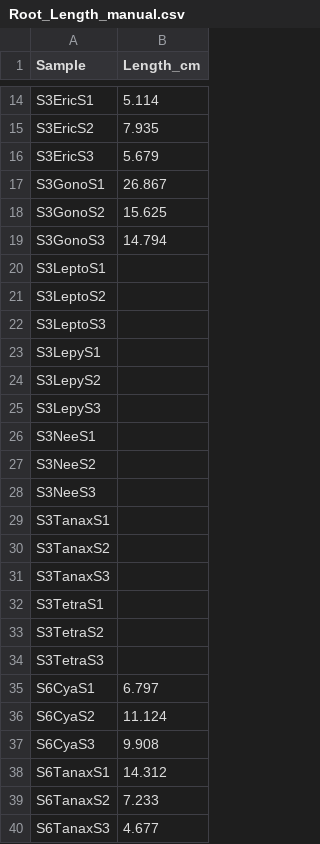
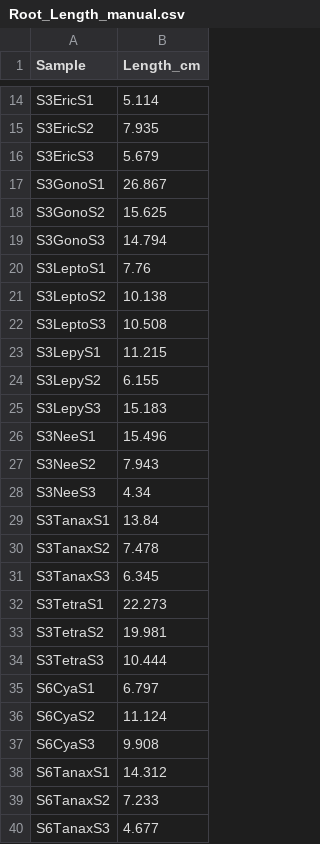
Before and after one commit to cornwell-lab-unsw/jibbon_root_traits, a CSV file: data/Root_Length_manual.csv, drawn as a sheet; only a part is shown, gaps mark what is left out.

```diff
--- a/data/Root_Length_manual.csv
+++ b/data/Root_Length_manual.csv
@@ -19,17 +19,17 @@ S3GonoS2,15.625
 S3GonoS3,14.794
-S3LeptoS1,
-S3LeptoS2,
-S3LeptoS3,
-S3LepyS1,
-S3LepyS2,
-S3LepyS3,
-S3NeeS1,
-S3NeeS2,
-S3NeeS3,
-S3TanaxS1,
-S3TanaxS2,
-S3TanaxS3,
-S3TetraS1,
-S3TetraS2,
-S3TetraS3,
+S3LeptoS1,7.76
+S3LeptoS2,10.138
+S3LeptoS3,10.508
+S3LepyS1,11.215
+S3LepyS2,6.155
+S3LepyS3,15.183
+S3NeeS1,15.496
+S3NeeS2,7.943
+S3NeeS3,4.34
+S3TanaxS1,13.84
+S3TanaxS2,7.478
+S3TanaxS3,6.345
+S3TetraS1,22.273
+S3TetraS2,19.981
+S3TetraS3,10.444
 S6CyaS1,6.797
```
Also changed, not shown: data/dry_root_weight.csv.
